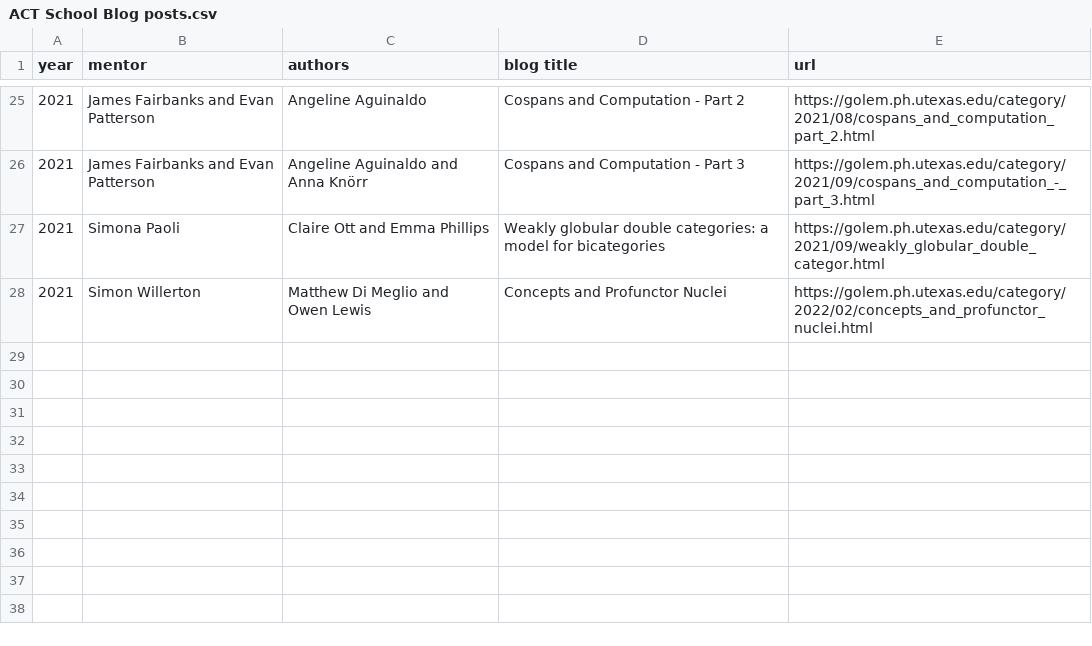
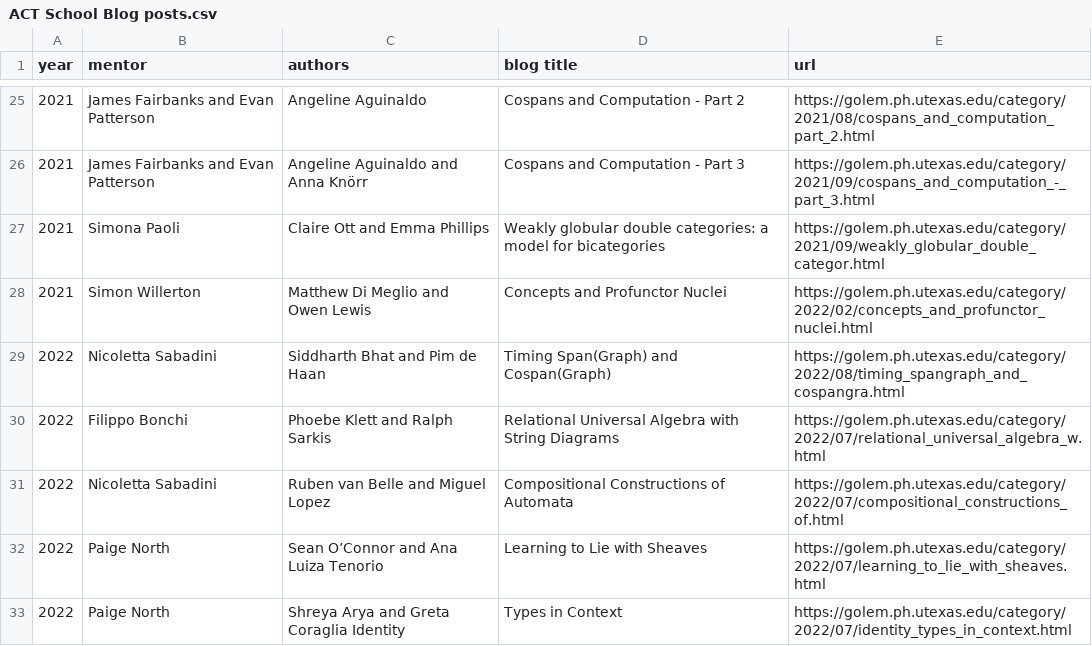
Before and after one commit to appliedcategorytheory/appliedcategorytheory.github.io, a CSV file: assets/ACT School Blog posts.csv, drawn as a sheet; only a part is shown, gaps mark what is left out; the diff names each change by its address in the sheet, - before the commit and + after, or states it on an @@ line.

Commit message:
Update ACT School Blog posts.csv

```diff
--- a/assets/ACT School Blog posts.csv
+++ b/assets/ACT School Blog posts.csv
+row 29: 2022 | Nicoletta Sabadini | Siddharth Bhat and Pim de Haan | Timing Span(Graph) and Cospan(Graph) | https://golem.ph.utexas.edu/category/2022/08/timing_spangraph_and_cospangra.html
+row 30: 2022 | Filippo Bonchi | Phoebe Klett and Ralph Sarkis | Relational Universal Algebra with String Diagrams | https://golem.ph.utexas.edu/category/2022/07/relational_universal_algebra_w.html
+row 31: 2022 | Nicoletta Sabadini | Ruben van Belle and Miguel Lopez | Compositional Constructions of Automata | https://golem.ph.utexas.edu/category/2022/07/compositional_constructions_of.html
+row 32: 2022 | Paige North | Sean O’Connor and Ana Luiza Tenorio | Learning to Lie with Sheaves | https://golem.ph.utexas.edu/category/2022/07/learning_to_lie_with_sheaves.html
+row 33: 2022 | Paige North | Shreya Arya and Greta Coraglia Identity | Types in Context | https://golem.ph.utexas.edu/category/2022/07/identity_types_in_context.html
```
